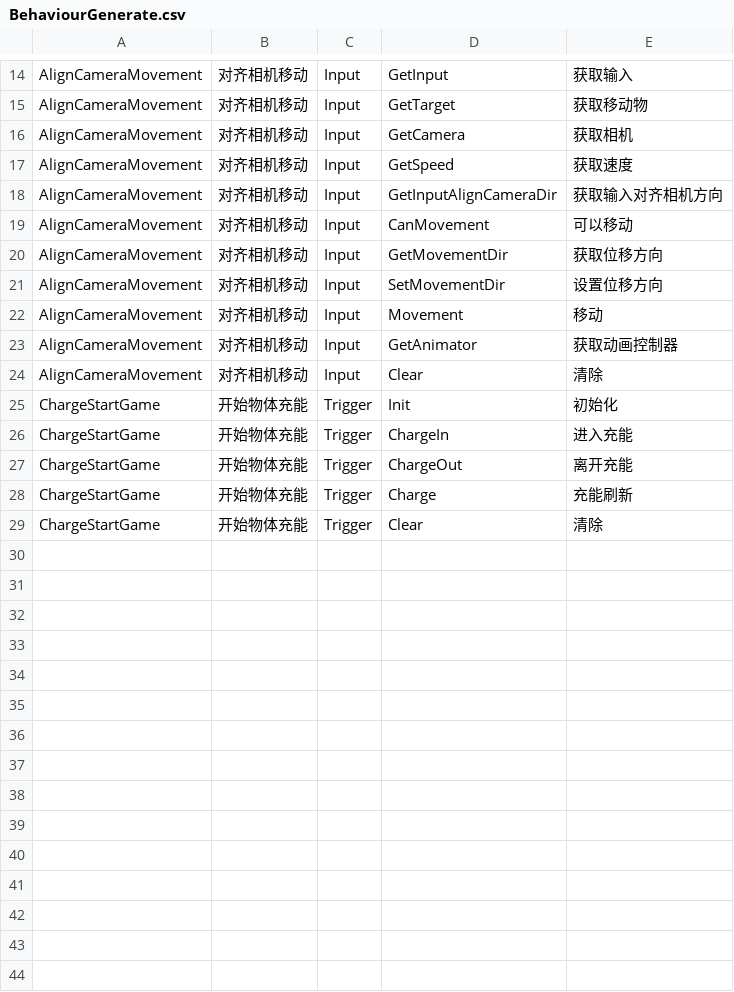
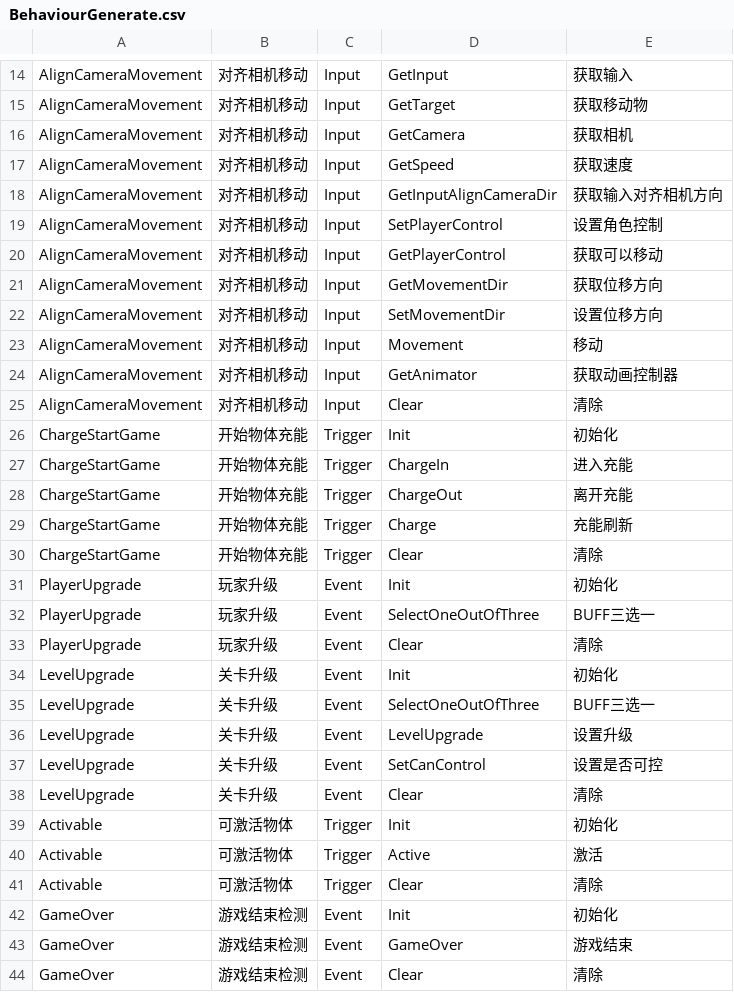
Before and after one commit to WH961230/YiSa, a CSV file: Assets/StreamingAssets/Csv/BehaviourGenerate.csv, drawn as a sheet; only a part is shown, gaps mark what is left out.

```diff
--- a/Assets/StreamingAssets/Csv/BehaviourGenerate.csv
+++ b/Assets/StreamingAssets/Csv/BehaviourGenerate.csv
@@ -18,3 +18,4 @@ AlignCameraMovement,对齐相机移动,Input,GetSpeed,获取速度
 AlignCameraMovement,对齐相机移动,Input,GetInputAlignCameraDir,获取输入对齐相机方向
-AlignCameraMovement,对齐相机移动,Input,CanMovement,可以移动
+AlignCameraMovement,对齐相机移动,Input,SetPlayerControl,设置角色控制
+AlignCameraMovement,对齐相机移动,Input,GetPlayerControl,获取可以移动
 AlignCameraMovement,对齐相机移动,Input,GetMovementDir,获取位移方向
@@ -29 +30,15 @@ ChargeStartGame,开始物体充能,Trigger,Charge,充能刷新
 ChargeStartGame,开始物体充能,Trigger,Clear,清除
+PlayerUpgrade,玩家升级,Event,Init,初始化
+PlayerUpgrade,玩家升级,Event,SelectOneOutOfThree,BUFF三选一
+PlayerUpgrade,玩家升级,Event,Clear,清除
+LevelUpgrade,关卡升级,Event,Init,初始化
+LevelUpgrade,关卡升级,Event,SelectOneOutOfThree,BUFF三选一
+LevelUpgrade,关卡升级,Event,LevelUpgrade,设置升级
+LevelUpgrade,关卡升级,Event,SetCanControl,设置是否可控
+LevelUpgrade,关卡升级,Event,Clear,清除
+Activable,可激活物体,Trigger,Init,初始化
+Activable,可激活物体,Trigger,Active,激活
+Activable,可激活物体,Trigger,Clear,清除
+GameOver,游戏结束检测,Event,Init,初始化
+GameOver,游戏结束检测,Event,GameOver,游戏结束
+GameOver,游戏结束检测,Event,Clear,清除
```
Also changed, not shown: Assets/StreamingAssets/Csv/BehaviourConfig.csv, Assets/StreamingAssets/Csv/FlowGenerate.csv, 42 other files.
